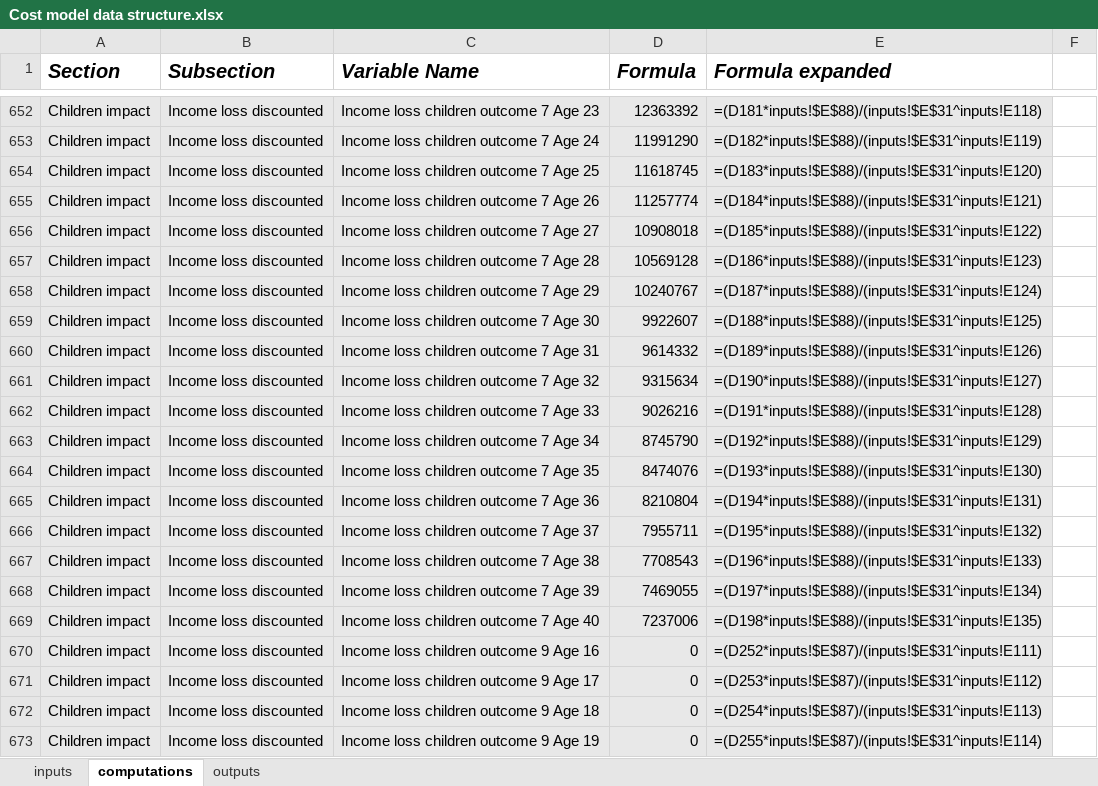
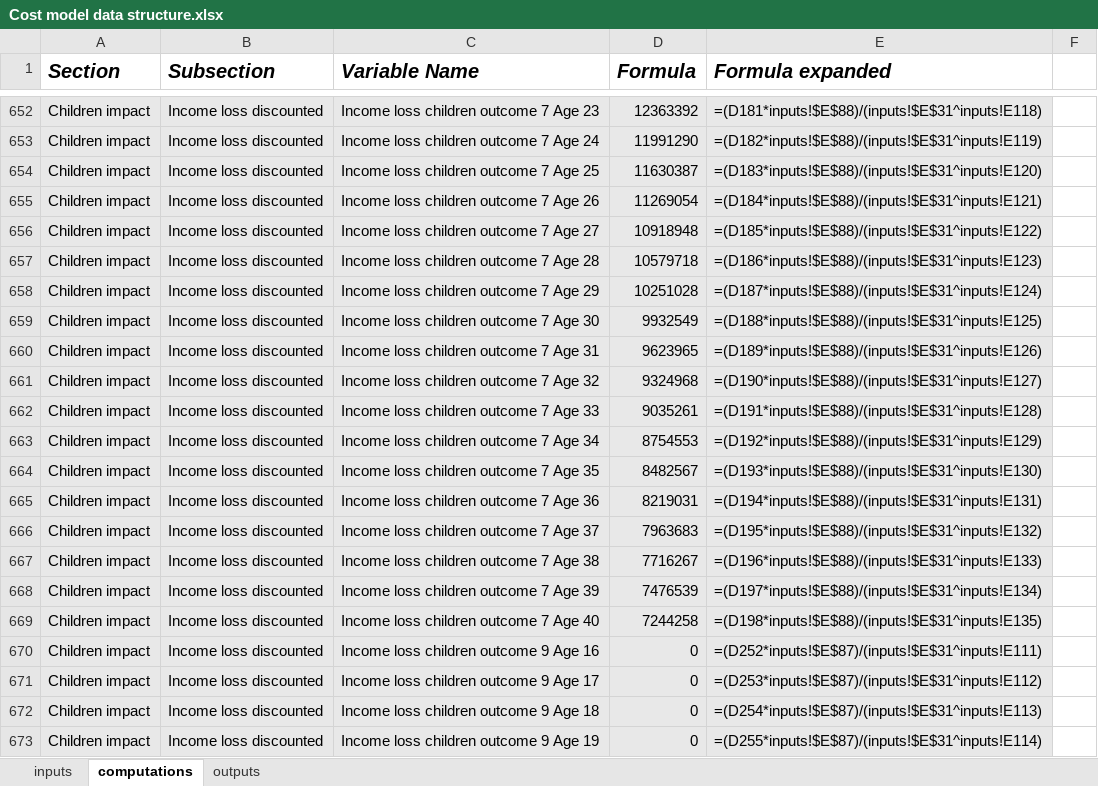
Before and after one commit to samuelito-stevens/pmh_web_tool_prod, an Excel workbook: Cost model data structure.xlsx, sheet computations, drawn as a sheet; only a part is shown, gaps mark what is left out; values as stored, in another font and other column widths than the file's, no borders; the diff covers the shown part only; the diff names each change by its address in the sheet, - before the commit and + after, or states it on an @@ line.

```diff
--- a/Cost model data structure.xlsx (sheet computations)
+++ b/Cost model data structure.xlsx (sheet computations)
-D654 (Formula): 11618745
+D654 (Formula): 11630387
-D655 (Formula): 11257774
+D655 (Formula): 11269054
-D656 (Formula): 10908018
+D656 (Formula): 10918948
-D657 (Formula): 10569128
+D657 (Formula): 10579718
-D658 (Formula): 10240767
+D658 (Formula): 10251028
-D659 (Formula): 9922607
+D659 (Formula): 9932549
-D660 (Formula): 9614332
+D660 (Formula): 9623965
-D661 (Formula): 9315634
+D661 (Formula): 9324968
-D662 (Formula): 9026216
+D662 (Formula): 9035261
-D663 (Formula): 8745790
+D663 (Formula): 8754553
-D664 (Formula): 8474076
+D664 (Formula): 8482567
-D665 (Formula): 8210804
+D665 (Formula): 8219031
-D666 (Formula): 7955711
+D666 (Formula): 7963683
-D667 (Formula): 7708543
+D667 (Formula): 7716267
-D668 (Formula): 7469055
+D668 (Formula): 7476539
-D669 (Formula): 7237006
+D669 (Formula): 7244258
```
Also changed, not shown: 39 edited cells and cell formats elsewhere in this sheet, sheet outputs, sheet inputs, 2 other files.
